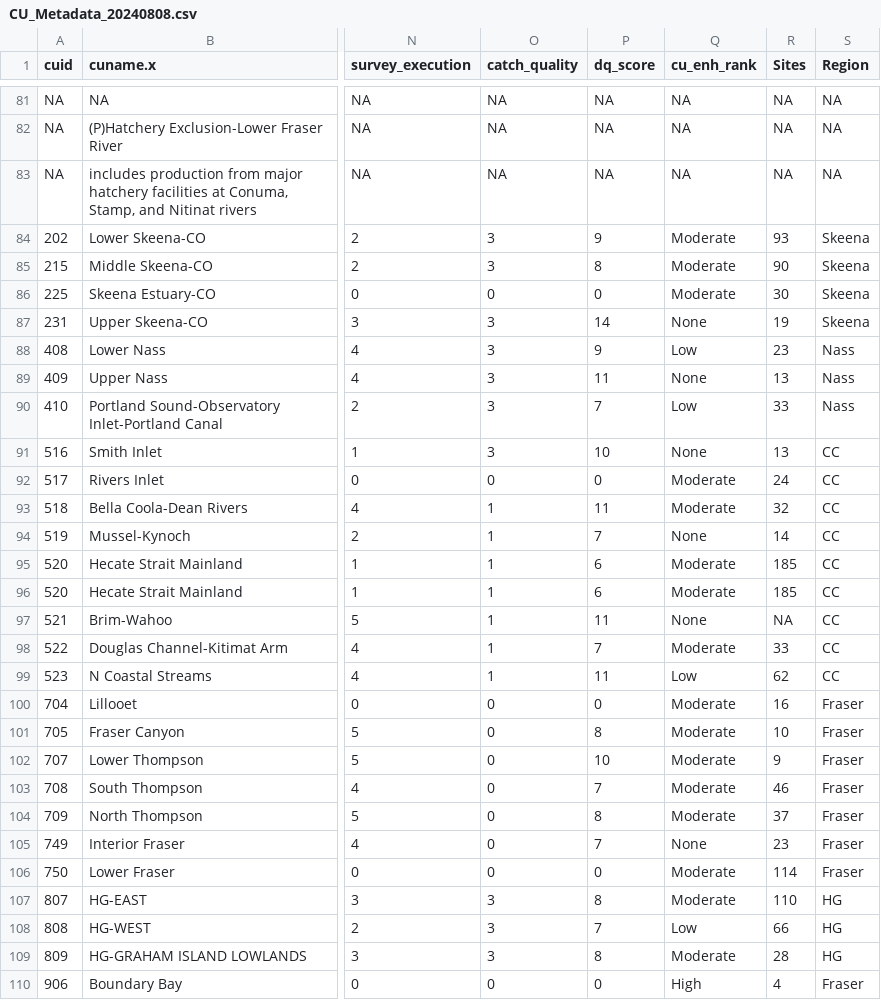
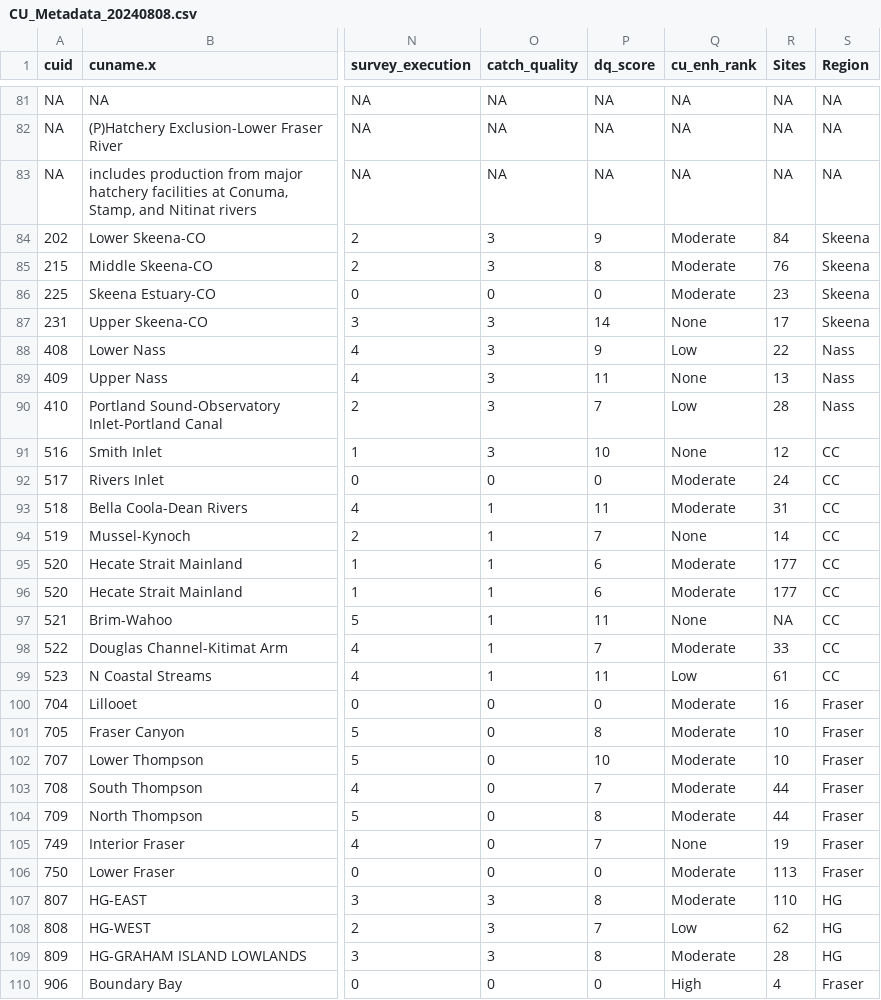
Before and after one commit to hertzPSF/COSEWIC-compilation, a CSV file: Output/CU_Metadata_20240808.csv, drawn as a sheet; only a part is shown, gaps mark what is left out; the diff covers the shown part only; the diff names each change by its address in the sheet, - before the commit and + after, or states it on an @@ line.

```diff
--- a/Output/CU_Metadata_20240808.csv
+++ b/Output/CU_Metadata_20240808.csv
-R84 (Sites): 93
+R84 (Sites): 84
-R85 (Sites): 90
+R85 (Sites): 76
-R86 (Sites): 30
+R86 (Sites): 23
-R87 (Sites): 19
+R87 (Sites): 17
-R88 (Sites): 23
+R88 (Sites): 22
-R90 (Sites): 33
+R90 (Sites): 28
-R91 (Sites): 13
+R91 (Sites): 12
-R93 (Sites): 32
+R93 (Sites): 31
-R95:R96 (Sites): 185
+R95:R96 (Sites): 177
-R99 (Sites): 62
+R99 (Sites): 61
-R102 (Sites): 9
+R102 (Sites): 10
-R103 (Sites): 46
+R103 (Sites): 44
-R104 (Sites): 37
+R104 (Sites): 44
-R105 (Sites): 23
+R105 (Sites): 19
-R106 (Sites): 114
+R106 (Sites): 113
-R108 (Sites): 66
+R108 (Sites): 62
```
Also changed, not shown: 117 edited cells elsewhere in this file, Output/CU_Metadata_20240904.csv, data/all_regions_cu_du_smu_decoder-Jan-2024.csv.
